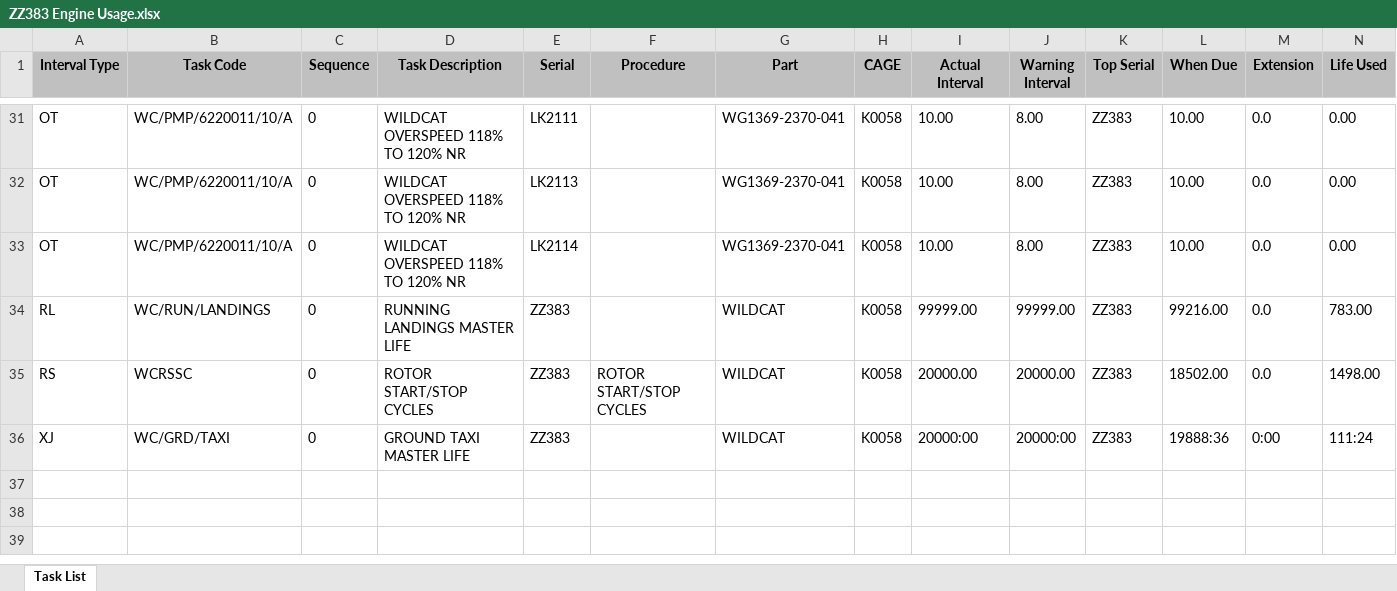
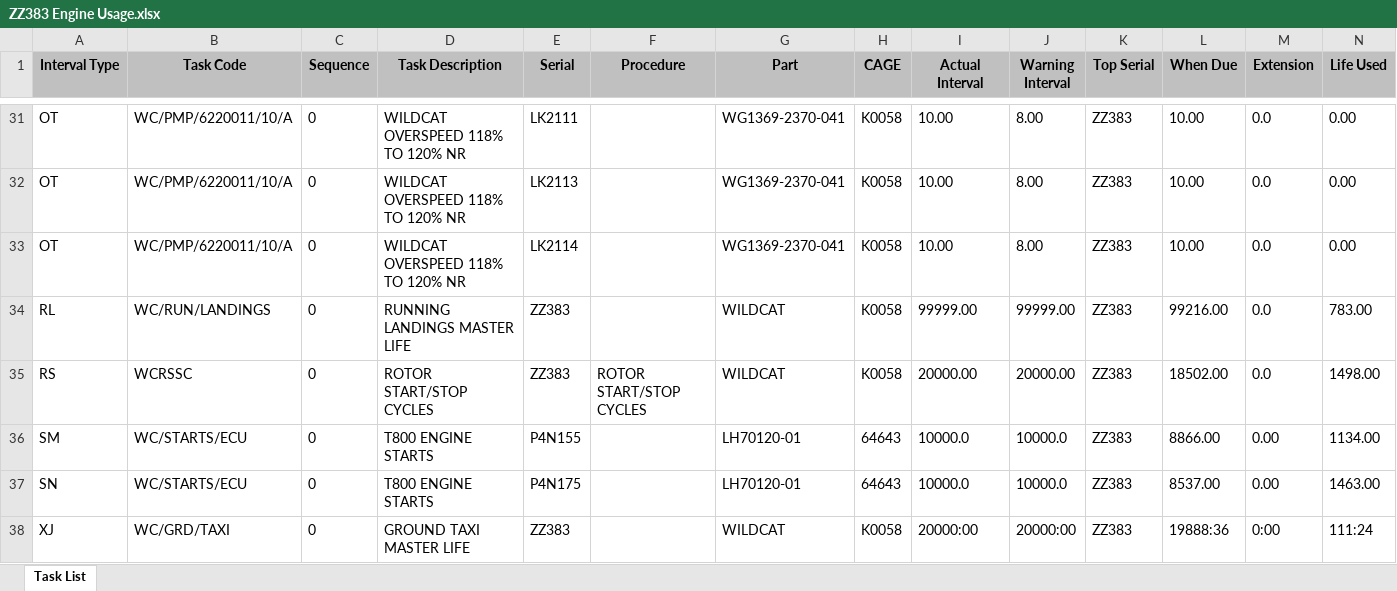
Before and after one commit to ChrisF92/Offline_Aircraft_SITS, an Excel workbook: ZZ383 Engine Usage.xlsx, sheet Task List, drawn as a sheet; only a part is shown, gaps mark what is left out; values as stored, in another font and other column widths than the file's, no borders; the diff names each change by its address in the sheet, - before the commit and + after, or states it on an @@ line.

Commit message:
Updated file including SM / SN interval types

```diff
--- a/ZZ383 Engine Usage.xlsx (sheet Task List)
+++ b/ZZ383 Engine Usage.xlsx (sheet Task List)
+row 36: SM | WC/STARTS/ECU | 0 | T800 ENGINE STARTS | P4N155 |  | LH70120-01 | 64643 | 10000.0 | 10000.0 | ZZ383 | 8866.00 | 0.00 | 1134.00
+row 37: SN | WC/STARTS/ECU | 0 | T800 ENGINE STARTS | P4N175 |  | LH70120-01 | 64643 | 10000.0 | 10000.0 | ZZ383 | 8537.00 | 0.00 | 1463.00
```
